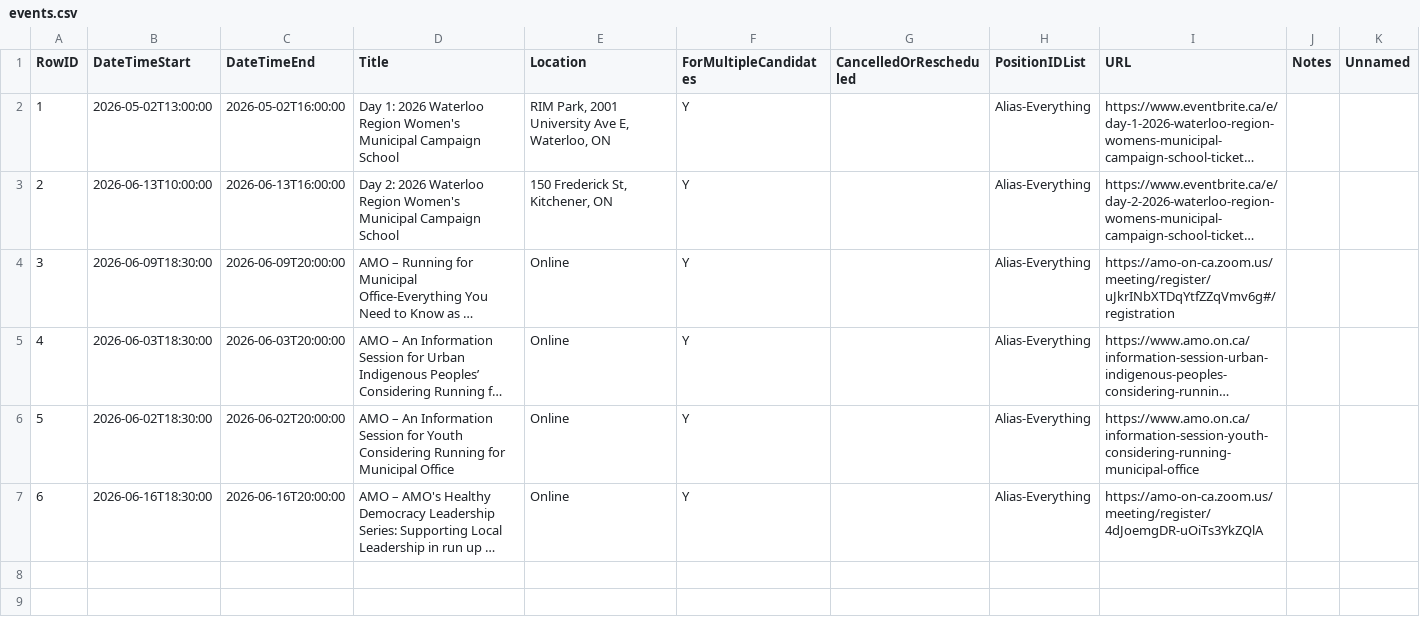
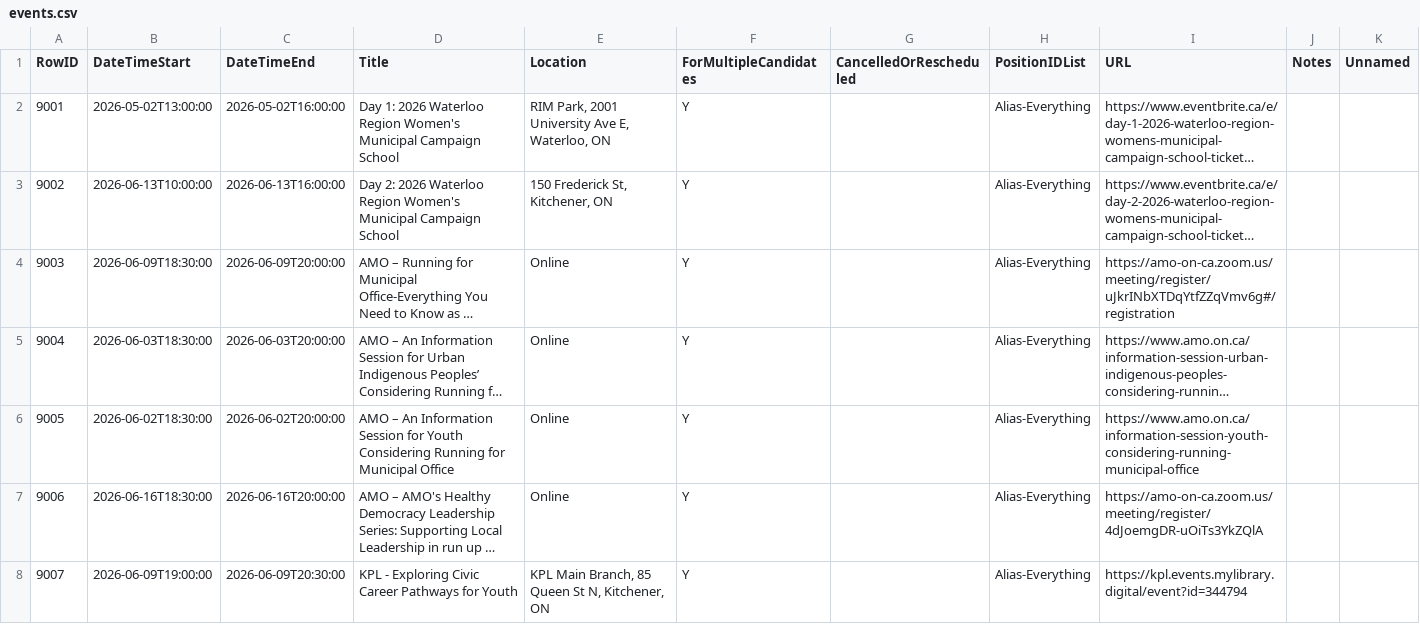
Before and after one commit to CivicTechWR/WRVotesPlaceholder, a CSV file: docs/_data/sync/events.csv, drawn as a sheet; long unchanged cells end in …; the diff names each change by its address in the sheet, - before the commit and + after, or states it on an @@ line.

Commit message:
Add KPL youth event

```diff
--- a/docs/_data/sync/events.csv
+++ b/docs/_data/sync/events.csv
@@ column A (RowID) renumbered between rows 2 and 7 @@
+row 8: 9007 | 2026-06-09T19:00:00 | 2026-06-09T20:30:00 | KPL - Exploring Civic Career Pathways for Youth | KPL Main Branch, 85 Queen St N, Kitchener, ON | Y |  | Alias-Everything | https://kpl.events.mylibrary.digital/event?id=344794
```
